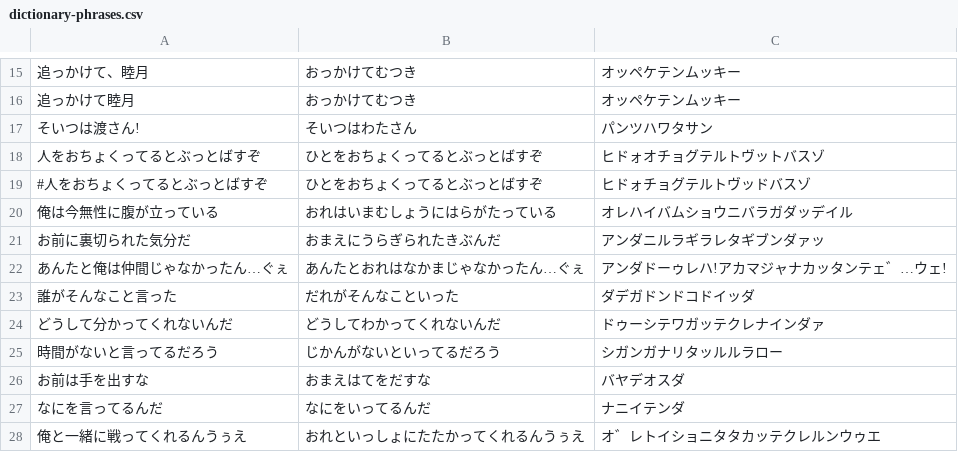
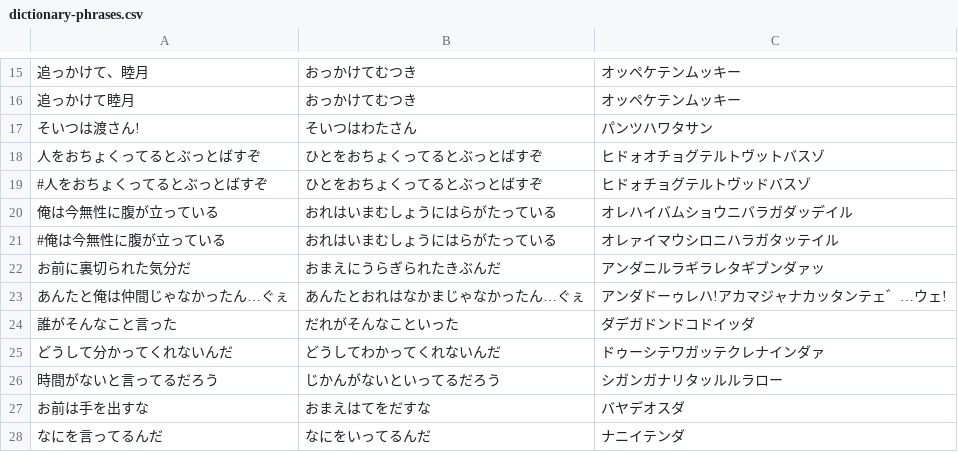
Before and after one commit to smdn/Smdn.Text.Ondulish, a CSV file: src/Smdn.Text.Ondulish.Dictionaries/dictionary-phrases.csv, drawn as a sheet; only a part is shown, gaps mark what is left out; the shorter side is filled out with more unchanged rows; the diff names each change by its address in the sheet, - before the commit and + after, or states it on an @@ line.

Commit message:
add another translations for word and phrase

```diff
--- a/src/Smdn.Text.Ondulish.Dictionaries/dictionary-phrases.csv
+++ b/src/Smdn.Text.Ondulish.Dictionaries/dictionary-phrases.csv
+row 21: #俺は今無性に腹が立っている | おれはいまむしょうにはらがたっている | オレァイマウシロニハラガタッテイル
```
Also changed, not shown: src/Smdn.Text.Ondulish.Dictionaries/dictionary-words.csv.
